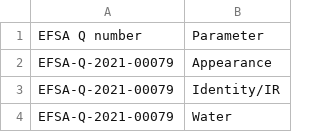
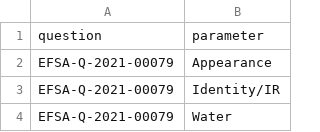
Before and after one commit to EcoMole/NORA-Extraction, a CSV file: outputs/composition_questions.csv, drawn as a sheet; only a part is shown.

```diff
--- a/outputs/composition_questions.csv
+++ b/outputs/composition_questions.csv
@@ -1,2 +1,2 @@
-EFSA Q number,Parameter
+question,parameter
 EFSA-Q-2021-00079,Appearance
```
Also changed, not shown: outputs/extraction_wip.csv, 13 other files.
